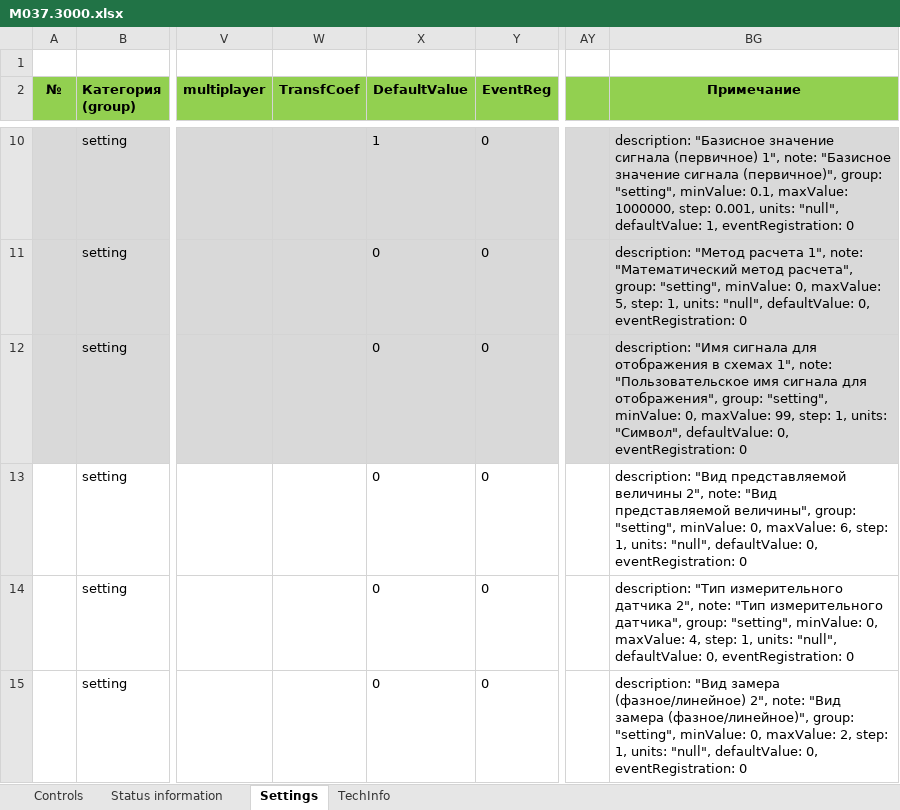
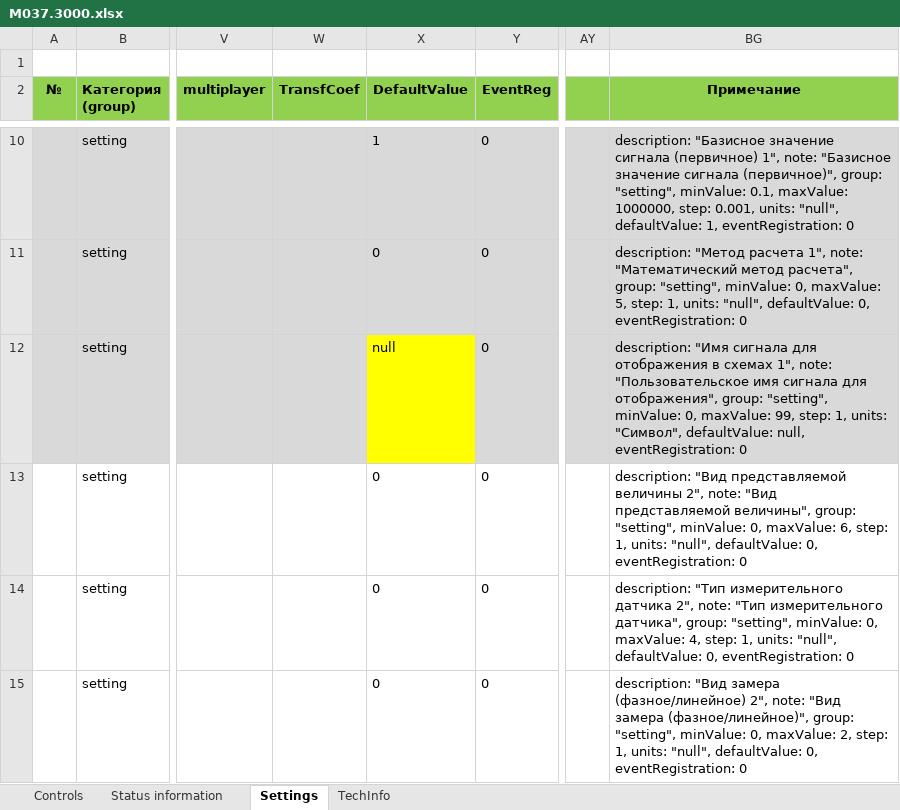
Before and after one commit to greglu1976/uniomni, an Excel workbook: db/hwdb/М037.3000.xlsx, sheet Settings, drawn as a sheet; only a part is shown, gaps mark what is left out; values as stored, in another font and other column widths than the file's, no borders; the diff covers the shown part only; the diff names each change by its address in the sheet, - before the commit and + after, or states it on an @@ line.

```diff
--- a/db/hwdb/М037.3000.xlsx (sheet Settings)
+++ b/db/hwdb/М037.3000.xlsx (sheet Settings)
-X12 (DefaultValue): 0
+X12 (DefaultValue): null
-X12 fill: #D9D9D9
+X12 fill: #FFFF00
-BG12 (Примечание): …"Символ", defaultValue: 0, eventRegistration: 0
+BG12 (Примечание): …"Символ", defaultValue: null, eventRegistration: 0
```
Also changed, not shown: 18 edited cells and cell formats elsewhere in this sheet, db/hwdb/В001.xlsx, db/hwdb/В021.xlsx, 14 other files.
